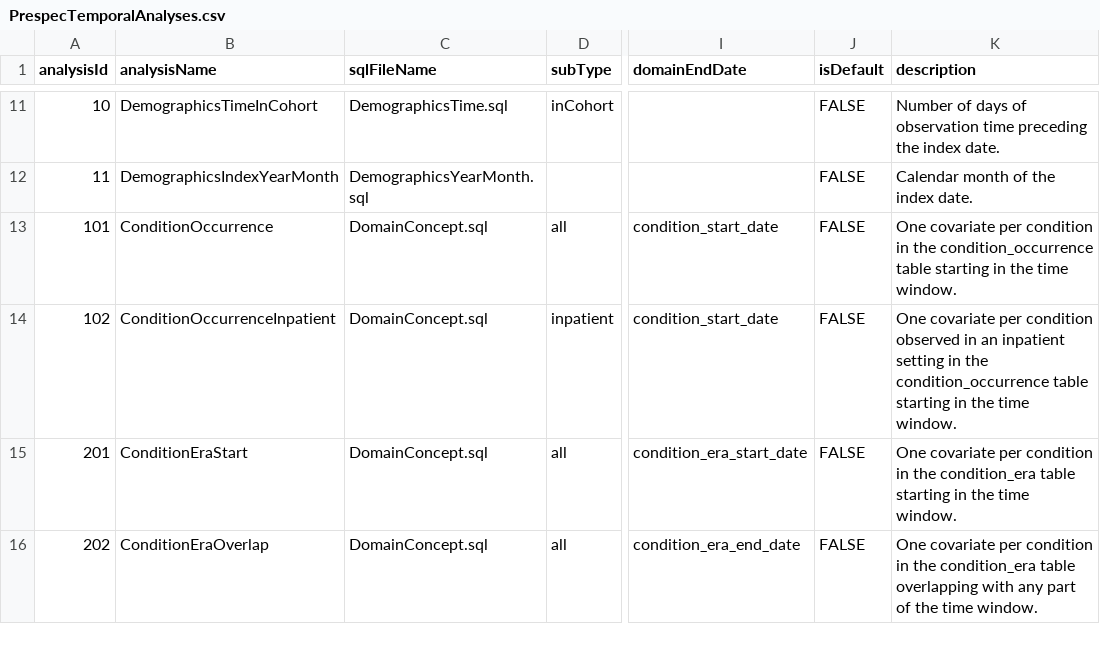
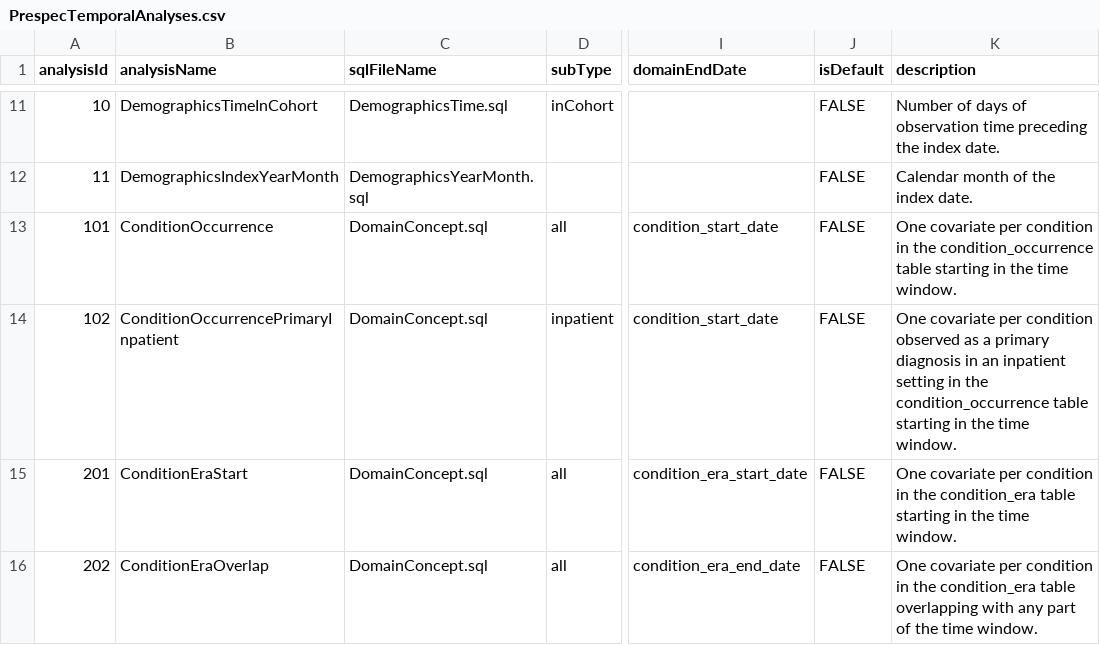
Before and after one commit to OHDSI/FeatureExtraction, a CSV file: inst/csv/PrespecTemporalAnalyses.csv, drawn as a sheet; only a part is shown, gaps mark what is left out; the diff names each change by its address in the sheet, - before the commit and + after, or states it on an @@ line.

```diff
--- a/inst/csv/PrespecTemporalAnalyses.csv
+++ b/inst/csv/PrespecTemporalAnalyses.csv
-B14 (analysisName): ConditionOccurrenceInpatient
+B14 (analysisName): ConditionOccurrencePrimaryInpatient
-K14 (description): …condition observed in an…
+K14 (description): …condition observed as a primary diagnosis in an…
```
Also changed, not shown: inst/csv/PrespecAnalyses.csv, 6 other files.
